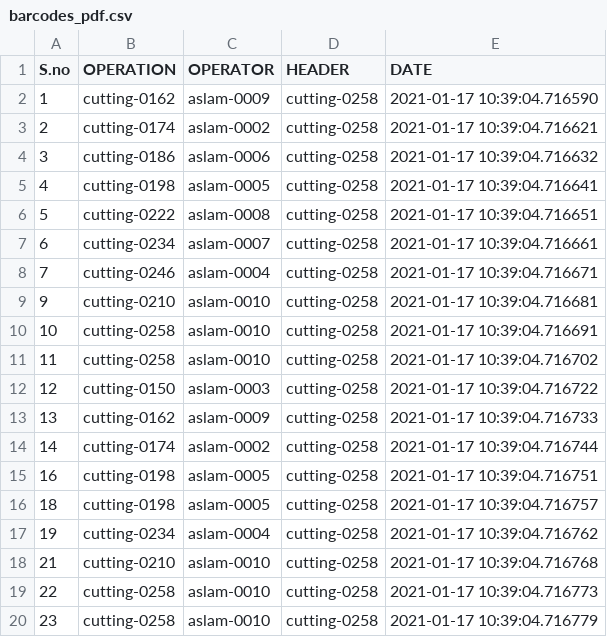
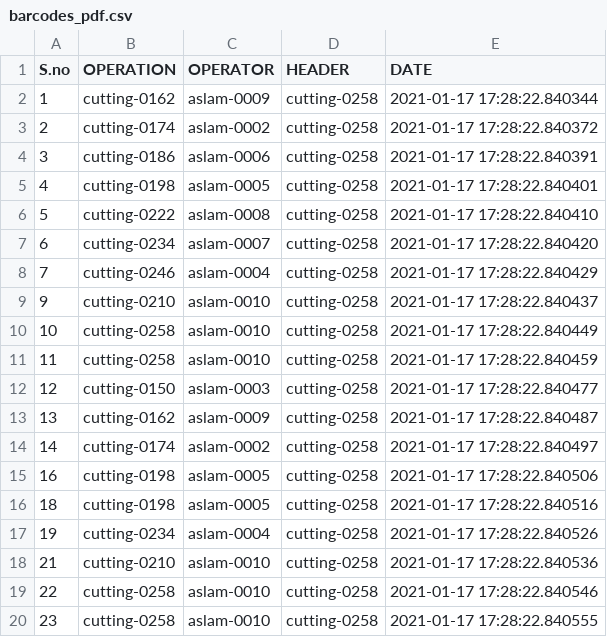
Before and after one commit to wajahat420/QR-and-Barcode-Detector-Translator, a CSV file: barcodes_pdf.csv, drawn as a sheet.

```diff
--- a/barcodes_pdf.csv
+++ b/barcodes_pdf.csv
@@ -1,20 +1,20 @@
 S.no,OPERATION,OPERATOR,HEADER,DATE
-1,cutting-0162,aslam-0009,cutting-0258,2021-01-17 10:39:04.716590
-2,cutting-0174,aslam-0002,cutting-0258,2021-01-17 10:39:04.716621
-3,cutting-0186,aslam-0006,cutting-0258,2021-01-17 10:39:04.716632
-4,cutting-0198,aslam-0005,cutting-0258,2021-01-17 10:39:04.716641
-5,cutting-0222,aslam-0008,cutting-0258,2021-01-17 10:39:04.716651
-6,cutting-0234,aslam-0007,cutting-0258,2021-01-17 10:39:04.716661
-7,cutting-0246,aslam-0004,cutting-0258,2021-01-17 10:39:04.716671
-9,cutting-0210,aslam-0010,cutting-0258,2021-01-17 10:39:04.716681
-10,cutting-0258,aslam-0010,cutting-0258,2021-01-17 10:39:04.716691
-11,cutting-0258,aslam-0010,cutting-0258,2021-01-17 10:39:04.716702
-12,cutting-0150,aslam-0003,cutting-0258,2021-01-17 10:39:04.716722
-13,cutting-0162,aslam-0009,cutting-0258,2021-01-17 10:39:04.716733
-14,cutting-0174,aslam-0002,cutting-0258,2021-01-17 10:39:04.716744
-16,cutting-0198,aslam-0005,cutting-0258,2021-01-17 10:39:04.716751
-18,cutting-0198,aslam-0005,cutting-0258,2021-01-17 10:39:04.716757
-19,cutting-0234,aslam-0004,cutting-0258,2021-01-17 10:39:04.716762
-21,cutting-0210,aslam-0010,cutting-0258,2021-01-17 10:39:04.716768
-22,cutting-0258,aslam-0010,cutting-0258,2021-01-17 10:39:04.716773
-23,cutting-0258,aslam-0010,cutting-0258,2021-01-17 10:39:04.716779
+1,cutting-0162,aslam-0009,cutting-0258,2021-01-17 17:28:22.840344
+2,cutting-0174,aslam-0002,cutting-0258,2021-01-17 17:28:22.840372
+3,cutting-0186,aslam-0006,cutting-0258,2021-01-17 17:28:22.840391
+4,cutting-0198,aslam-0005,cutting-0258,2021-01-17 17:28:22.840401
+5,cutting-0222,aslam-0008,cutting-0258,2021-01-17 17:28:22.840410
+6,cutting-0234,aslam-0007,cutting-0258,2021-01-17 17:28:22.840420
+7,cutting-0246,aslam-0004,cutting-0258,2021-01-17 17:28:22.840429
+9,cutting-0210,aslam-0010,cutting-0258,2021-01-17 17:28:22.840437
+10,cutting-0258,aslam-0010,cutting-0258,2021-01-17 17:28:22.840449
+11,cutting-0258,aslam-0010,cutting-0258,2021-01-17 17:28:22.840459
+12,cutting-0150,aslam-0003,cutting-0258,2021-01-17 17:28:22.840477
+13,cutting-0162,aslam-0009,cutting-0258,2021-01-17 17:28:22.840487
+14,cutting-0174,aslam-0002,cutting-0258,2021-01-17 17:28:22.840497
+16,cutting-0198,aslam-0005,cutting-0258,2021-01-17 17:28:22.840506
+18,cutting-0198,aslam-0005,cutting-0258,2021-01-17 17:28:22.840516
+19,cutting-0234,aslam-0004,cutting-0258,2021-01-17 17:28:22.840526
+21,cutting-0210,aslam-0010,cutting-0258,2021-01-17 17:28:22.840536
+22,cutting-0258,aslam-0010,cutting-0258,2021-01-17 17:28:22.840546
+23,cutting-0258,aslam-0010,cutting-0258,2021-01-17 17:28:22.840555
```
Also changed, not shown: barcodes_image.csv, 2 other files.
